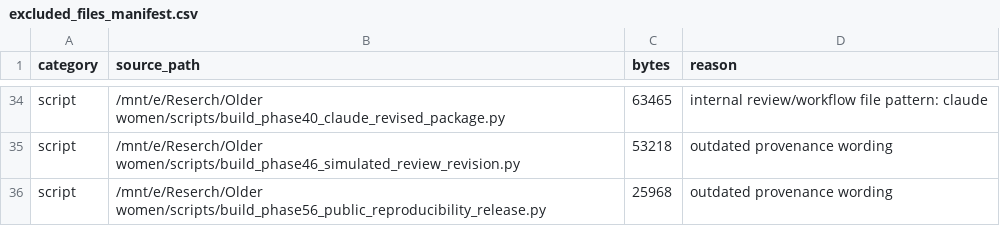
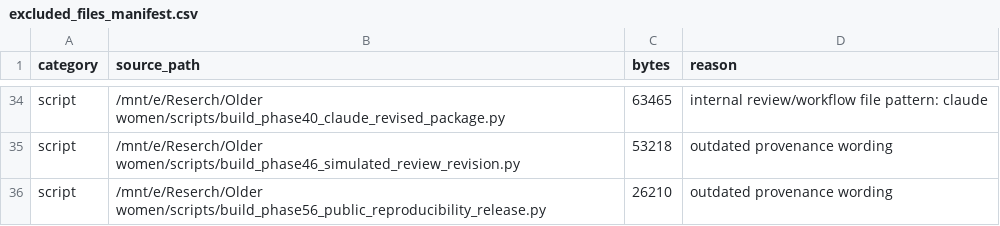
Before and after one commit to Luciky-Leo/older-women-multidomain-burden, a CSV file: metadata/excluded_files_manifest.csv, drawn as a sheet; only a part is shown, gaps mark what is left out.

```diff
--- a/metadata/excluded_files_manifest.csv
+++ b/metadata/excluded_files_manifest.csv
@@ -35,2 +35,2 @@ script,/mnt/e/Reserch/Older women/scripts/build_phase40_claude_revised_package.p
 script,/mnt/e/Reserch/Older women/scripts/build_phase46_simulated_review_revision.py,53218,outdated provenance wording
-script,/mnt/e/Reserch/Older women/scripts/build_phase56_public_reproducibility_release.py,25968,outdated provenance wording
+script,/mnt/e/Reserch/Older women/scripts/build_phase56_public_reproducibility_release.py,26210,outdated provenance wording
```
Also changed, not shown: metadata/file_manifest.csv, 6 other files.
